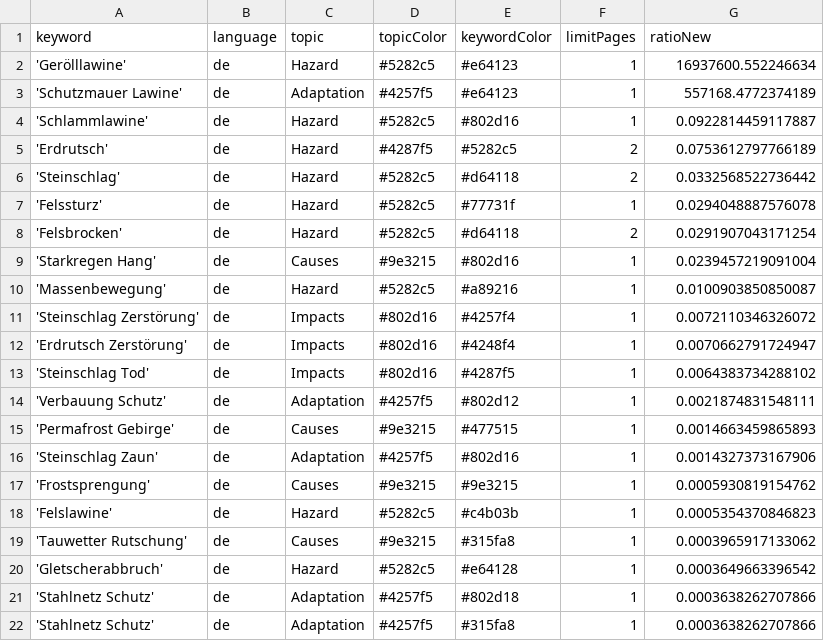
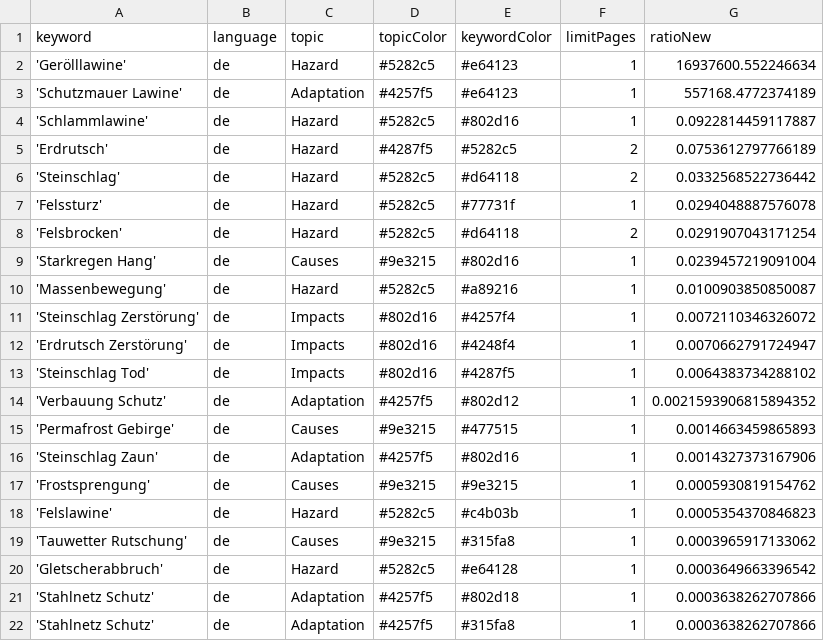
Before and after one commit to tapio-22-Digitale-Methoden-News/MassIsComing, a CSV file: keywords.csv, drawn as a sheet.

Commit message:
Commit from GitHub Actions (harvest:0.0)

```diff
--- a/keywords.csv
+++ b/keywords.csv
@@ -13,3 +13,3 @@ keyword,language,topic,topicColor,keywordColor,limitPages,ratioNew
 'Steinschlag Tod',de,Impacts,#802d16,#4287f5,1,0.0064383734288102
-'Verbauung Schutz',de,Adaptation,#4257f5,#802d12,1,0.0021874831548111
+'Verbauung Schutz',de,Adaptation,#4257f5,#802d12,1,0.0021593906815894352
 'Permafrost Gebirge',de,Causes,#9e3215,#477515,1,0.0014663459865893
```
